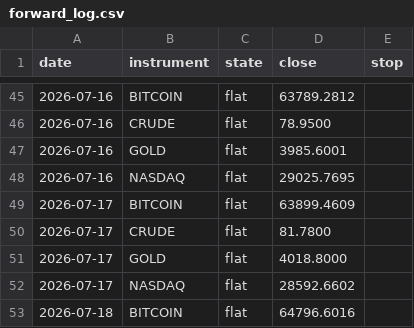
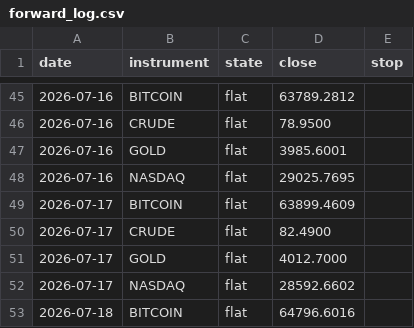
Before and after one commit to ChenGamingIL/falxi-trend-terminal, a CSV file: forward_log.csv, drawn as a sheet; only a part is shown, gaps mark what is left out.

Commit message:
journal: daily state

```diff
--- a/forward_log.csv
+++ b/forward_log.csv
@@ -49,4 +49,4 @@ date,instrument,state,close,stop
 2026-07-17,BITCOIN,flat,63899.4609,
-2026-07-17,CRUDE,flat,81.7800,
-2026-07-17,GOLD,flat,4018.8000,
+2026-07-17,CRUDE,flat,82.4900,
+2026-07-17,GOLD,flat,4012.7000,
 2026-07-17,NASDAQ,flat,28592.6602,
```
